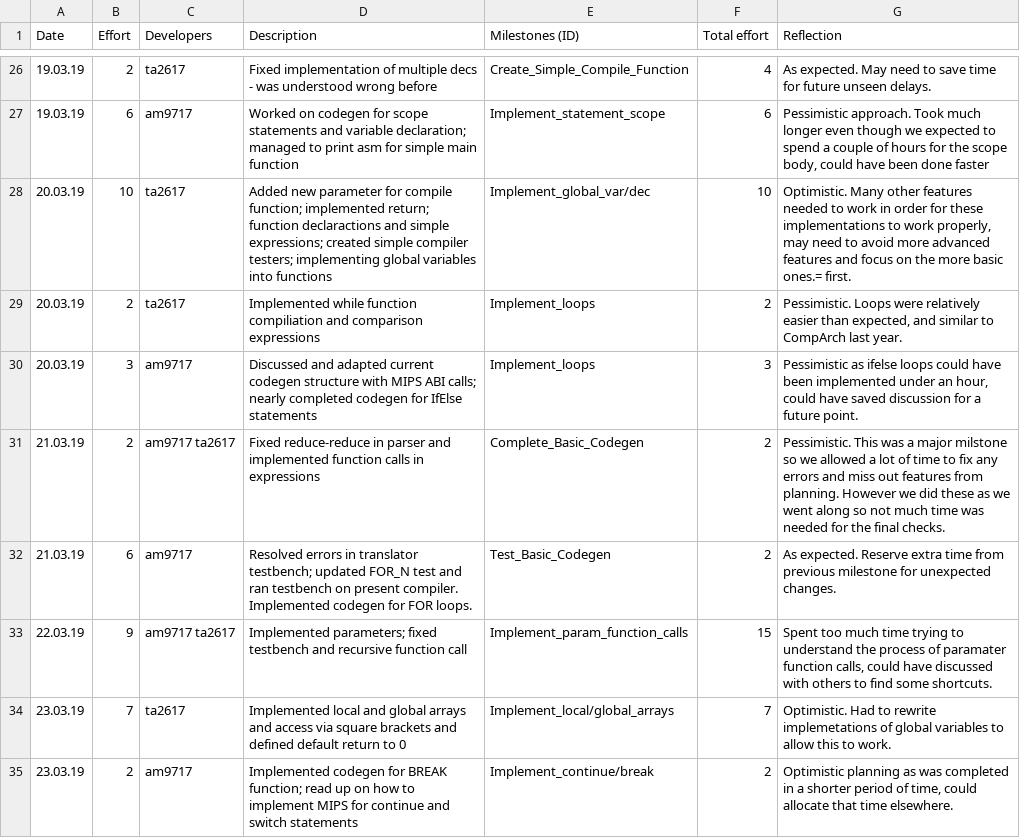
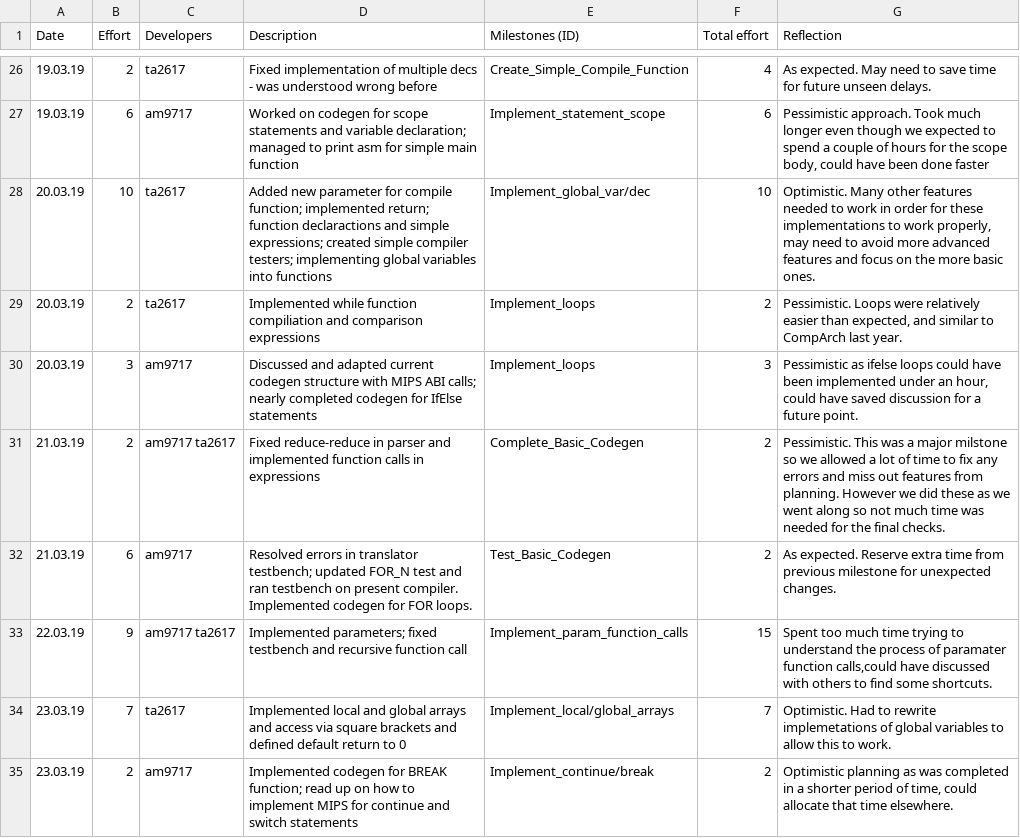
Before and after one commit to tharuraht/C-Compiler-, a CSV file: management/effort-log.csv, drawn as a sheet; only a part is shown, gaps mark what is left out; the diff names each change by its address in the sheet, - before the commit and + after, or states it on an @@ line.

Commit message:
Cleaned up log

```diff
--- a/management/effort-log.csv
+++ b/management/effort-log.csv
-G28 (Reflection): …more basic ones.= first.
+G28 (Reflection): …more basic ones.
-G33 (Reflection): …paramater function calls, could have discussed…
+G33 (Reflection): …paramater function calls,could have discussed…
```
